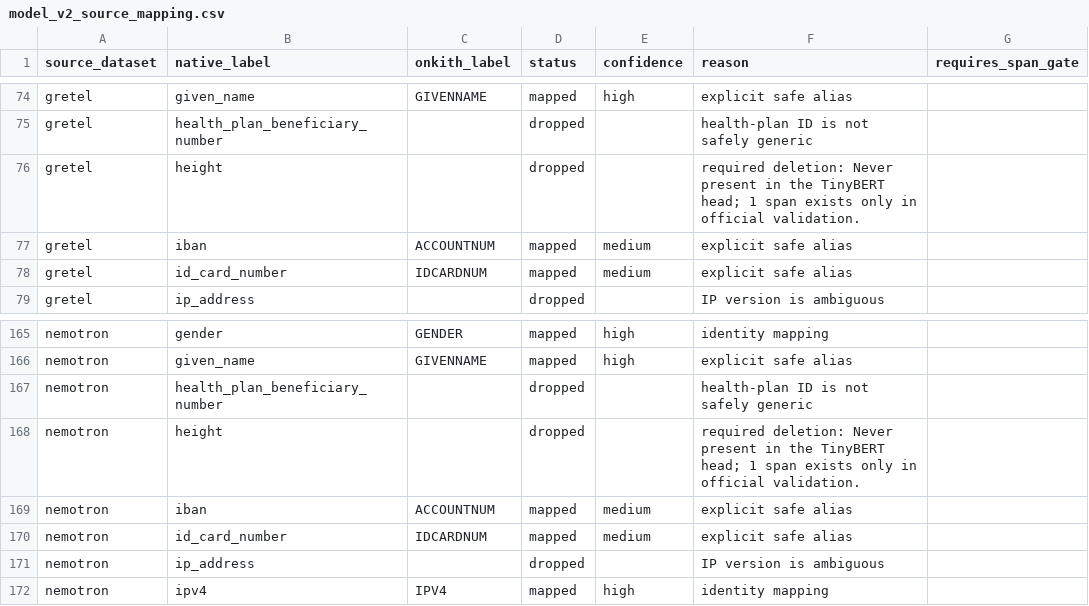
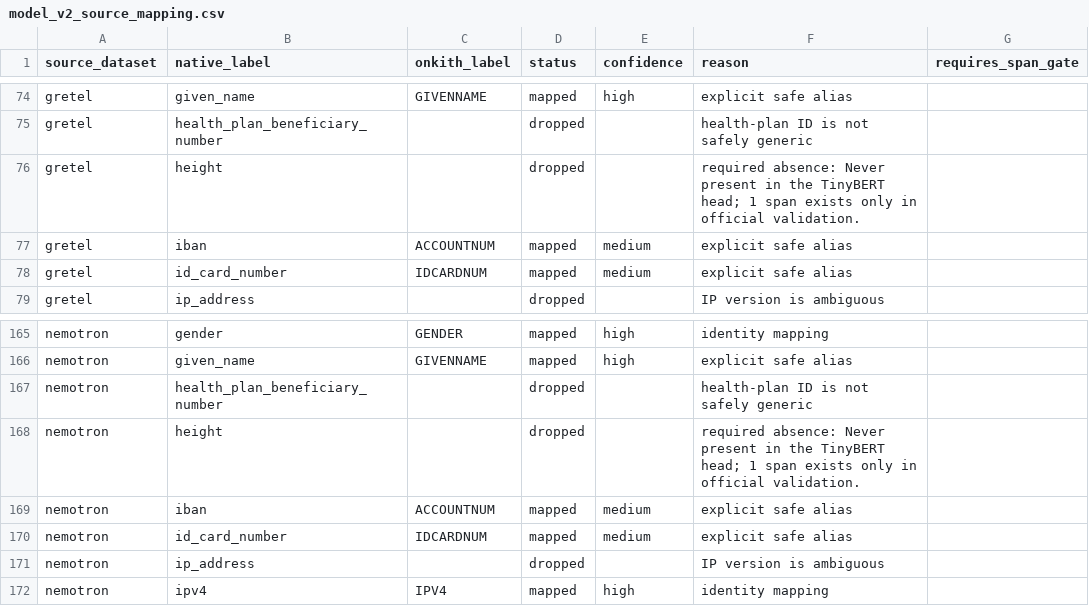
Before and after one commit to YahyaAlsharif/OnKith, a CSV file: model/DeBERTa-v3-xsmall/config/model_v2_source_mapping.csv, drawn as a sheet; only a part is shown, gaps mark what is left out.

Commit message:
fix: prevent Model V2 data leakage
AI4Privacy English ships zero-length source_text rows in both its official
train and validation splits, so the pinned project-train split carried eight
rows byte-identical to a val_original row. The firewall caught it at the
section 9 assertion; nothing screened the pinned split before that, because
only selected rows were checked.

Add a deterministic contamination filter that sweeps every training-side pool
against every protected set before the final split and again before the
artifacts are written. Protected sets always win: the validation/OOD row is
kept and the training-side copy is removed, so val_original stays at 40,909
rows and the frozen fixtures are untouched. Every removal is audited in the
manifest and the hard assertions still run afterwards.

Register val_supplementary with the firewall once it exists, so the sweep
covers all four protected sets rather than three.

Narrow two falsely broad split keys that were welding 78% of the supplementary
pool into one component: public/RFC 2606 mail domains carry no identity, and
DATE and BUILDINGNUM values are public facts. Names stay enforced - that
residue is a real constraint, not a bug. Largest component 78.06% -> 67.18%
and the supplementary test share recovers from 669 to 2,763 rows.

Record data_pipeline_version in the manifest so corpora built before the
filter cannot be reused in silence; stale caches rebuild automatically with
the reason printed.

The TinyBERT comparison subset is now 16,373 of the historical 16,374 rows.
Section 20 says so rather than keeping a contaminated row to preserve a count.

Also document Python 3.11.9, add the packages the notebook imports by name,
and mirror the notebook's sys.path setup into Pylance so local OnKith modules
resolve in the IDE as they already do at runtime.

```diff
--- a/model/DeBERTa-v3-xsmall/config/model_v2_source_mapping.csv
+++ b/model/DeBERTa-v3-xsmall/config/model_v2_source_mapping.csv
@@ -75,3 +75,3 @@ gretel,given_name,GIVENNAME,mapped,high,explicit safe alias,
 gretel,health_plan_beneficiary_number,,dropped,,health-plan ID is not safely generic,
-gretel,height,,dropped,,required deletion: Never present in the TinyBERT head; 1 span exists only in official validation.,
+gretel,height,,dropped,,required absence: Never present in the TinyBERT head; 1 span exists only in official validation.,
 gretel,iban,ACCOUNTNUM,mapped,medium,explicit safe alias,
@@ -167,3 +167,3 @@ nemotron,given_name,GIVENNAME,mapped,high,explicit safe alias,
 nemotron,health_plan_beneficiary_number,,dropped,,health-plan ID is not safely generic,
-nemotron,height,,dropped,,required deletion: Never present in the TinyBERT head; 1 span exists only in official validation.,
+nemotron,height,,dropped,,required absence: Never present in the TinyBERT head; 1 span exists only in official validation.,
 nemotron,iban,ACCOUNTNUM,mapped,medium,explicit safe alias,
```
Also changed, not shown: 13 other files.
